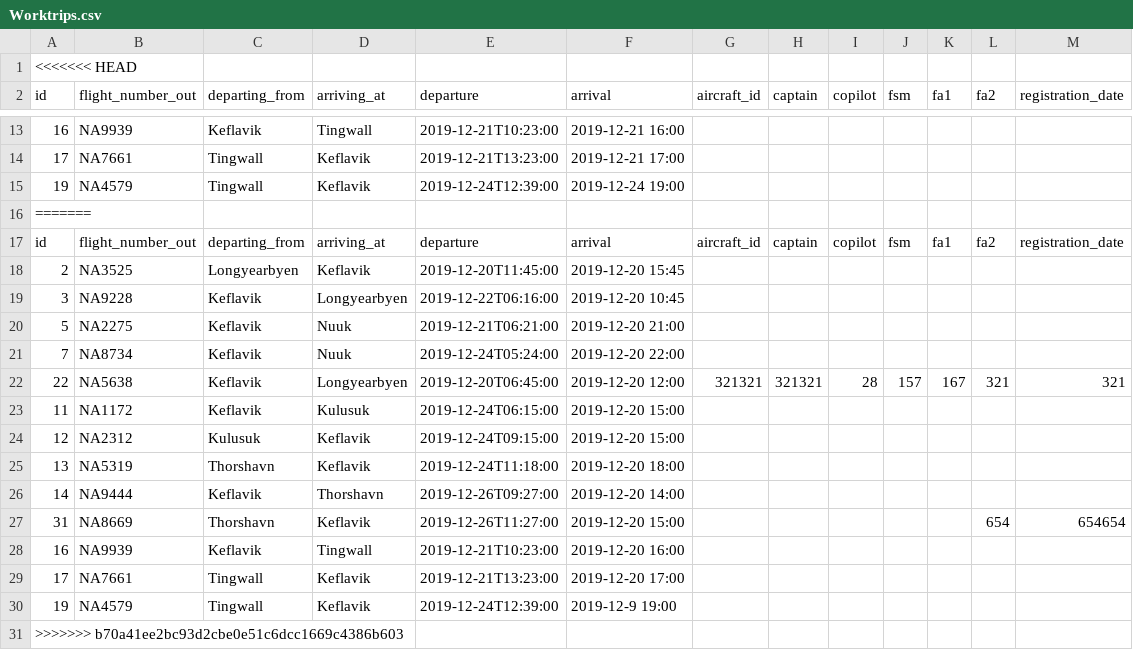
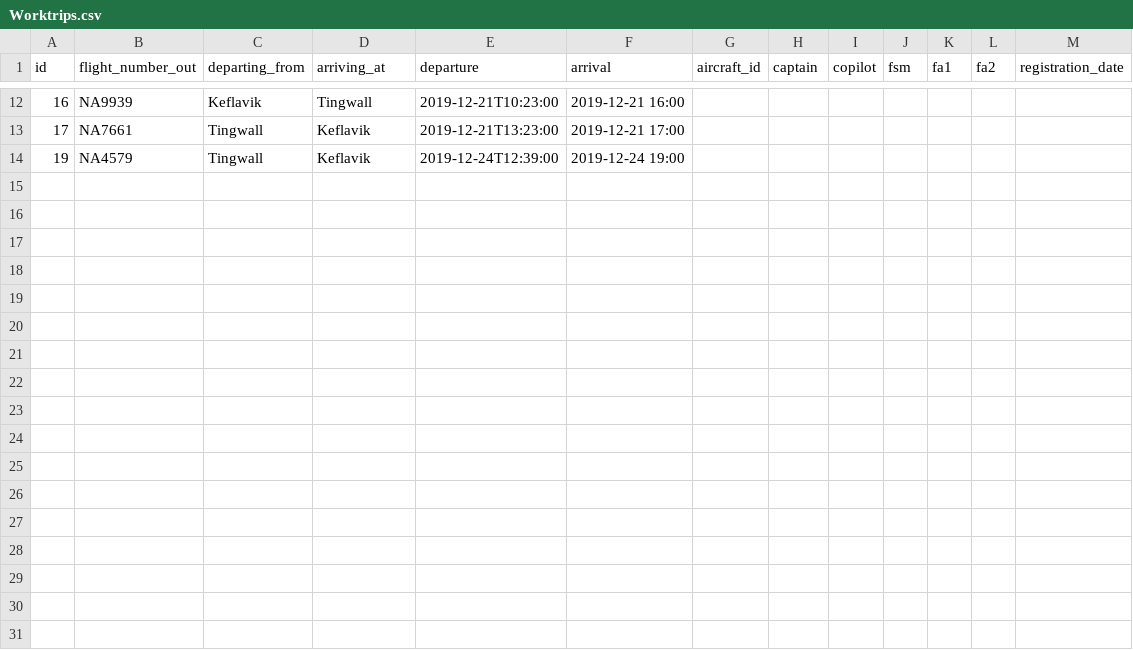
Before and after one commit to heidars19/3ja-vikna-verkefni, a CSV file: program_code/Data/Worktrips.csv, drawn as a sheet; only a part is shown, gaps mark what is left out.

```diff
--- a/program_code/Data/Worktrips.csv
+++ b/program_code/Data/Worktrips.csv
@@ -1,2 +1 @@
-<<<<<<< HEAD
 id ,flight_number_out ,departing_from ,arriving_at  ,departure           ,arrival          ,aircraft_id ,captain ,copilot ,fsm ,fa1 ,fa2 ,registration_date
@@ -15,17 +14 @@ id ,flight_number_out ,departing_from ,arriving_at  ,departure           ,arriva
 19 ,NA4579            ,Tingwall       ,Keflavik     ,2019-12-24T12:39:00 ,2019-12-24 19:00  ,            ,        ,        ,    ,    ,    ,
-=======
-id,flight_number_out,departing_from,arriving_at,departure,arrival,aircraft_id,captain,copilot,fsm,fa1,fa2,registration_date
-2,NA3525,Longyearbyen,Keflavik,2019-12-20T11:45:00,2019-12-20 15:45,,,,,,,
-3,NA9228,Keflavik,Longyearbyen,2019-12-22T06:16:00,2019-12-20 10:45,,,,,,,
-5,NA2275,Keflavik,Nuuk,2019-12-21T06:21:00,2019-12-20 21:00,,,,,,,
-7,NA8734,Keflavik,Nuuk,2019-12-24T05:24:00,2019-12-20 22:00,,,,,,,
-22,NA5638,Keflavik,Longyearbyen,2019-12-20T06:45:00,2019-12-20 12:00,321321,321321,28,157,167,321,321
-11,NA1172,Keflavik,Kulusuk,2019-12-24T06:15:00,2019-12-20 15:00,,,,,,,
-12,NA2312,Kulusuk,Keflavik,2019-12-24T09:15:00,2019-12-20 15:00,,,,,,,
-13,NA5319,Thorshavn,Keflavik,2019-12-24T11:18:00,2019-12-20 18:00,,,,,,,
-14,NA9444,Keflavik,Thorshavn,2019-12-26T09:27:00,2019-12-20 14:00,,,,,,,
-31,NA8669,Thorshavn,Keflavik,2019-12-26T11:27:00,2019-12-20 15:00,,,,,,654,654654
-16,NA9939,Keflavik,Tingwall,2019-12-21T10:23:00,2019-12-20 16:00,,,,,,,
-17,NA7661,Tingwall,Keflavik,2019-12-21T13:23:00,2019-12-20 17:00,,,,,,,
-19,NA4579,Tingwall,Keflavik,2019-12-24T12:39:00,2019-12-9 19:00,,,,,,,
->>>>>>> b70a41ee2bc93d2cbe0e51c6dcc1669c4386b603
```
Also changed, not shown: program_code/Data/Airplane.csv, program_code/Data/Destinations.csv, 2 other files.
